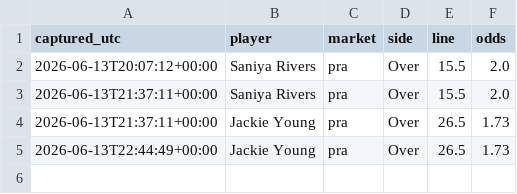
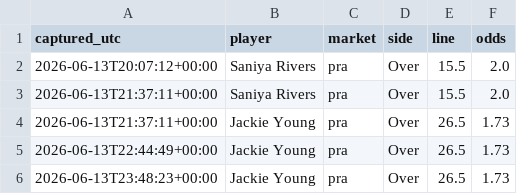
Before and after one commit to JollyChenn/wnba-line-capture, a CSV file: xbet_snapshots.csv, drawn as a sheet; the diff names each change by its address in the sheet, - before the commit and + after, or states it on an @@ line.

```diff
--- a/xbet_snapshots.csv
+++ b/xbet_snapshots.csv
+row 6: 2026-06-13T23:48:23+00:00 | Jackie Young | pra | Over | 26.5 | 1.73
```
